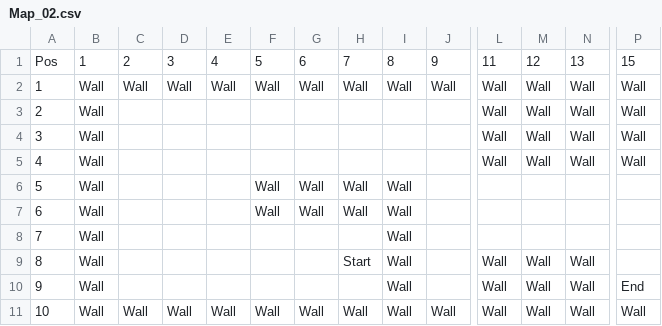
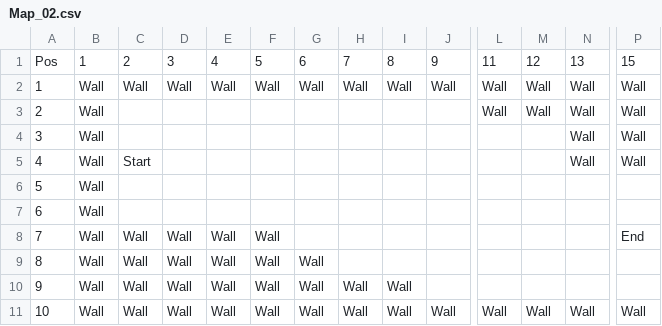
Before and after one commit to yootaeheon/MonsterDefence, a CSV file: Assets/StreamingAssets/Map_02.csv, drawn as a sheet; only a part is shown, gaps mark what is left out; the diff names each change by its address in the sheet, - before the commit and + after, or states it on an @@ line.

```diff
--- a/Assets/StreamingAssets/Map_02.csv
+++ b/Assets/StreamingAssets/Map_02.csv
-L4:L5: Wall
+L4:L5: (empty)
-M4:M5: Wall
+M4:M5: (empty)
-C5: (empty)
+C5: Start
-F6:F7: Wall
+F6:F7: (empty)
-G6:G7: Wall
+G6:G7: (empty)
-H6:H7: Wall
+H6:H7: (empty)
-I6:I9: Wall
+I6:I9: (empty)
-C8:C10: (empty)
+C8:C10: Wall
-D8:D10: (empty)
+D8:D10: Wall
-E8:E10: (empty)
+E8:E10: Wall
-F8:F10: (empty)
+F8:F10: Wall
-P8: (empty)
+P8: End
-G9:G10: (empty)
+G9:G10: Wall
-H9: Start
+H9: (empty)
-L9:L10: Wall
+L9:L10: (empty)
-M9:M10: Wall
+M9:M10: (empty)
-N9:N10: Wall
+N9:N10: (empty)
-H10: (empty)
+H10: Wall
-P10: End
+P10: (empty)
```
Also changed, not shown: 7 other files.
